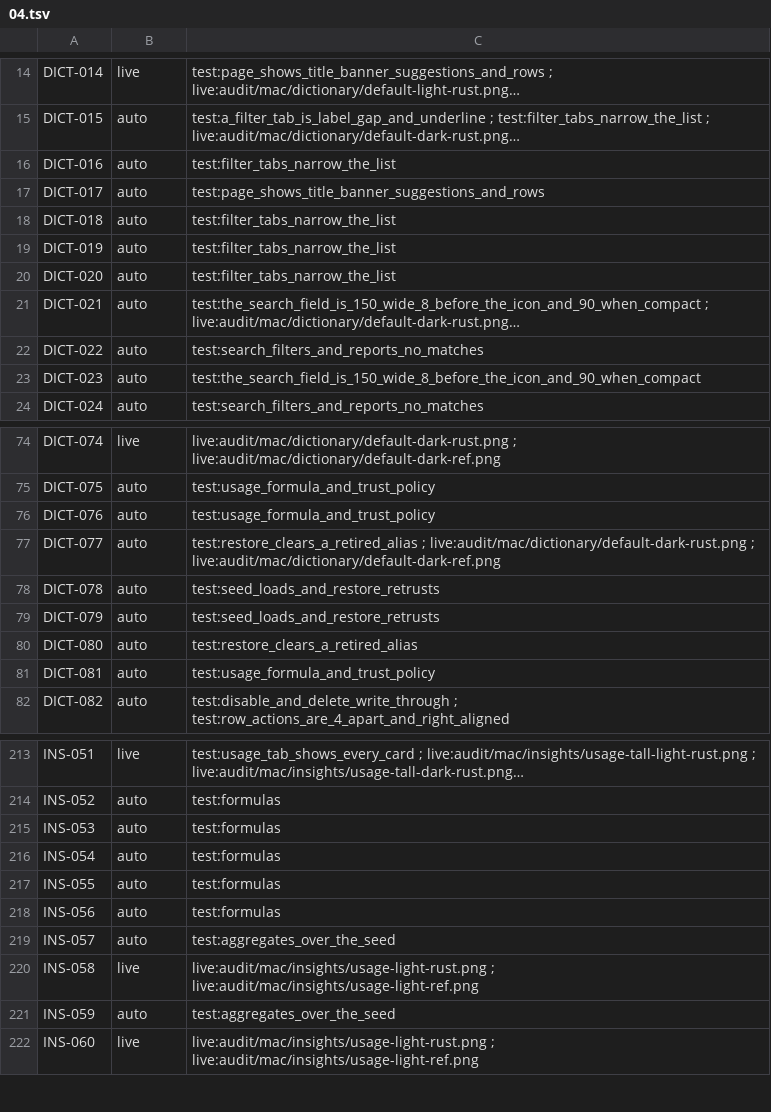
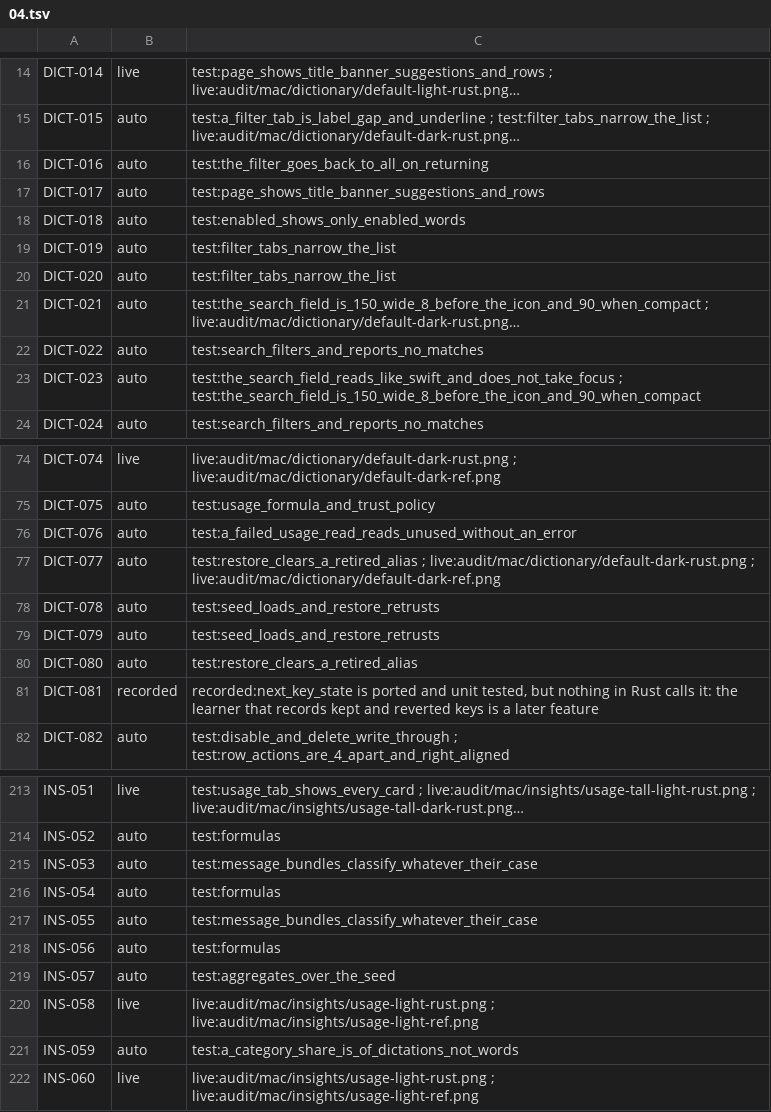
Before and after one commit to brunovskyoliver/local_flow, a TSV file: specs/024-gpui-desktop-views/inventory/status/04.tsv, drawn as a sheet; only a part is shown, gaps mark what is left out; long unchanged cells end in …; the diff covers the shown part only; the diff names each change by its address in the sheet, - before the commit and + after, or states it on an @@ line.

```diff
--- a/specs/024-gpui-desktop-views/inventory/status/04.tsv
+++ b/specs/024-gpui-desktop-views/inventory/status/04.tsv
-C16: test:filter_tabs_narrow_the_list
+C16: test:the_filter_goes_back_to_all_on_returning
-C18: test:filter_tabs_narrow_the_list
+C18: test:enabled_shows_only_enabled_words
-C23: test:the_search_field_is_150_wide_8_before_the_icon_and_90_when_compact
+C23: test:the_search_field_reads_like_swift_and_does_not_take_focus ; test:the_search_field_is_150_wide_8_before_the_icon_and_90_when_compact
-C76: test:usage_formula_and_trust_policy
+C76: test:a_failed_usage_read_reads_unused_without_an_error
-B81: auto
+B81: recorded
-C81: test:usage_formula_and_trust_policy
+C81: recorded:next_key_state is ported and unit tested, but nothing in Rust calls it: the learner that records kept and reverted keys is a later feature
-C215: test:formulas
+C215: test:message_bundles_classify_whatever_their_case
-C217: test:formulas
+C217: test:message_bundles_classify_whatever_their_case
-C221: test:aggregates_over_the_seed
+C221: test:a_category_share_is_of_dictations_not_words
```
Also changed, not shown: 16 edited cells elsewhere in this file, 8 other files.
